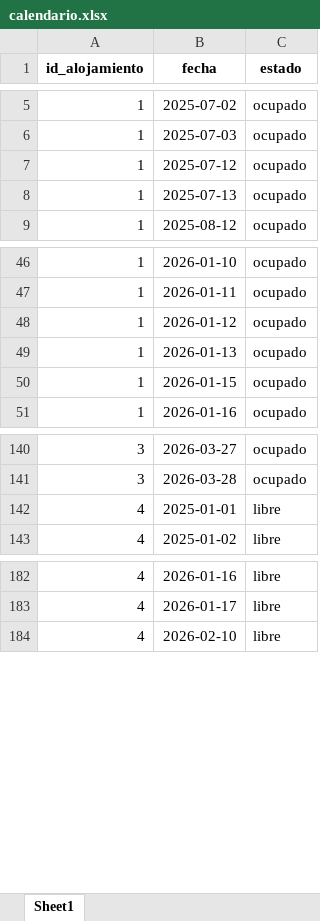
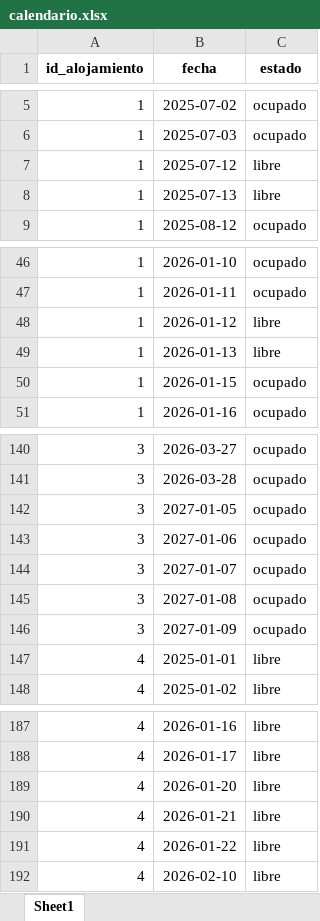
Before and after one commit to juangra2/AlojaBot, an Excel workbook: data/calendario.xlsx, sheet Sheet1, drawn as a sheet; only a part is shown, gaps mark what is left out; values as stored, in another font and other column widths than the file's, no borders; the diff names each change by its address in the sheet, - before the commit and + after, or states it on an @@ line.

```diff
--- a/data/calendario.xlsx (sheet Sheet1)
+++ b/data/calendario.xlsx (sheet Sheet1)
-C7:C8 (estado): ocupado
+C7:C8 (estado): libre
-C48:C49 (estado): ocupado
+C48:C49 (estado): libre
+row 142: 3 | 2027-01-05 | ocupado
+row 143: 3 | 2027-01-06 | ocupado
+row 144: 3 | 2027-01-07 | ocupado
+row 145: 3 | 2027-01-08 | ocupado
+row 146: 3 | 2027-01-09 | ocupado
+row 189: 4 | 2026-01-20 | libre
+row 190: 4 | 2026-01-21 | libre
+row 191: 4 | 2026-01-22 | libre
```
Also changed, not shown: data/reservas.xlsx, 3 other files.
